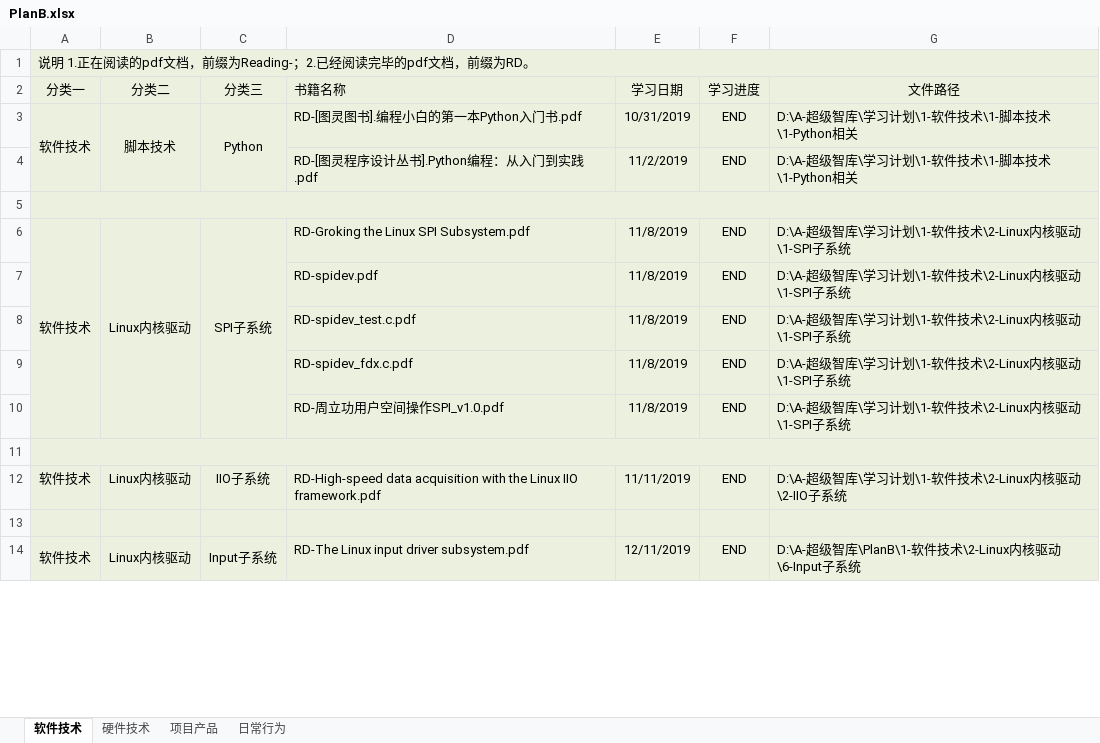
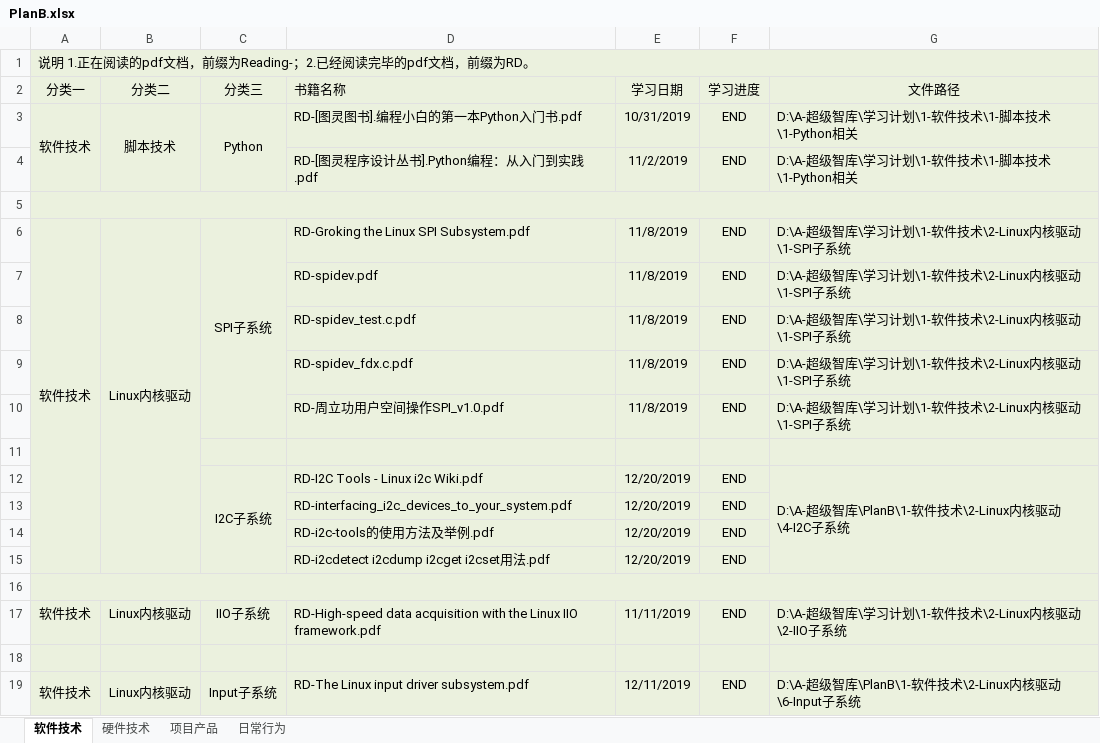
Before and after one commit to ShellAlbert/Summary2019, an Excel workbook: PlanB/PlanB.xlsx, sheet 软件技术, drawn as a sheet; only a part is shown; values as stored, in another font and other column widths than the file's, no borders; removed rows and columns are numbered as before the commit, all else as after; the diff names each change by its address in the sheet, - before the commit and + after, or states it on an @@ line.

```diff
--- a/PlanB/PlanB.xlsx (sheet 软件技术)
+++ b/PlanB/PlanB.xlsx (sheet 软件技术)
-A6:A10 merged
+A6:A15 merged
-B6:B10 merged
+B6:B15 merged
-A11:B11 fill: #EBF1DE
+A11:B11 fill: none
-A11:G11 merged
+row 12:  |  | I2C子系统 | RD-I2C Tools - Linux i2c Wiki.pdf | 12/20/2019 | END | D:\A-超级智库\PlanB\1-软件技术\2-Linux内核驱动\4-I2C子系统
+row 13:  |  |  | RD-interfacing_i2c_devices_to_your_system.pdf | 12/20/2019 | END
+row 14:  |  |  | RD-i2c-tools的使用方法及举例.pdf | 12/20/2019 | END
+row 15:  |  |  | RD-i2cdetect i2cdump i2cget i2cset用法.pdf | 12/20/2019 | END
+row 16: (empty)
```
Also changed, not shown: sheet 硬件技术.
